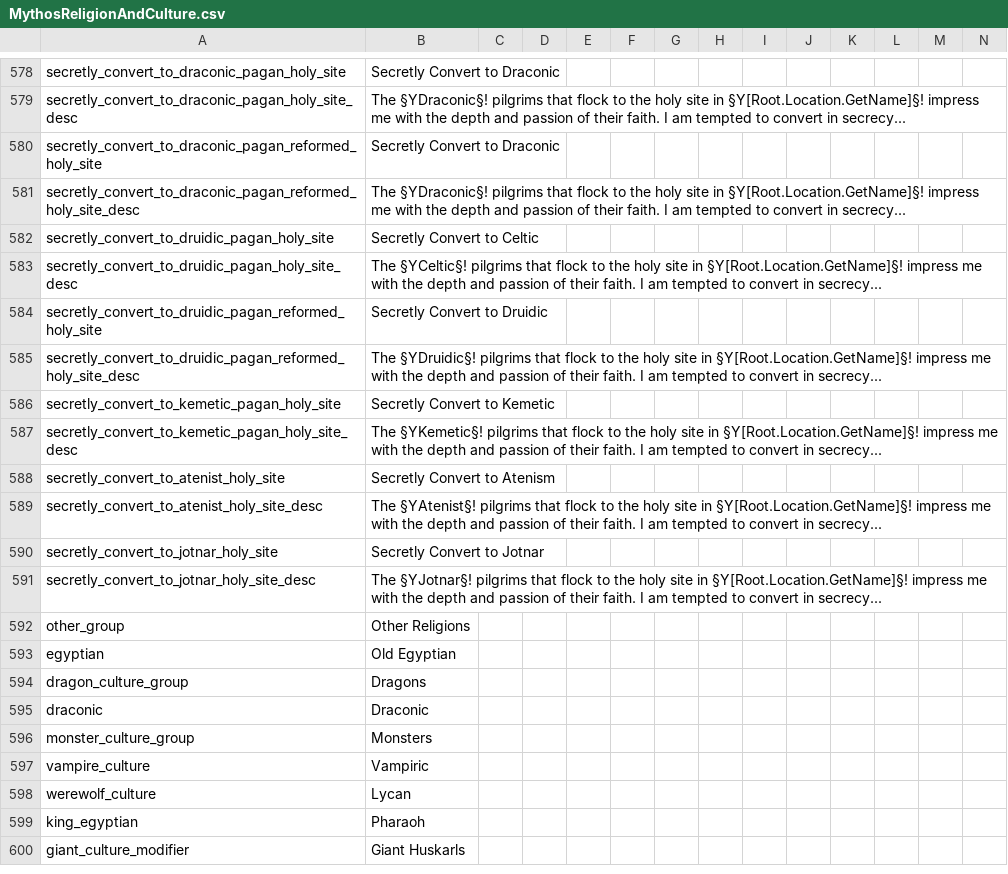
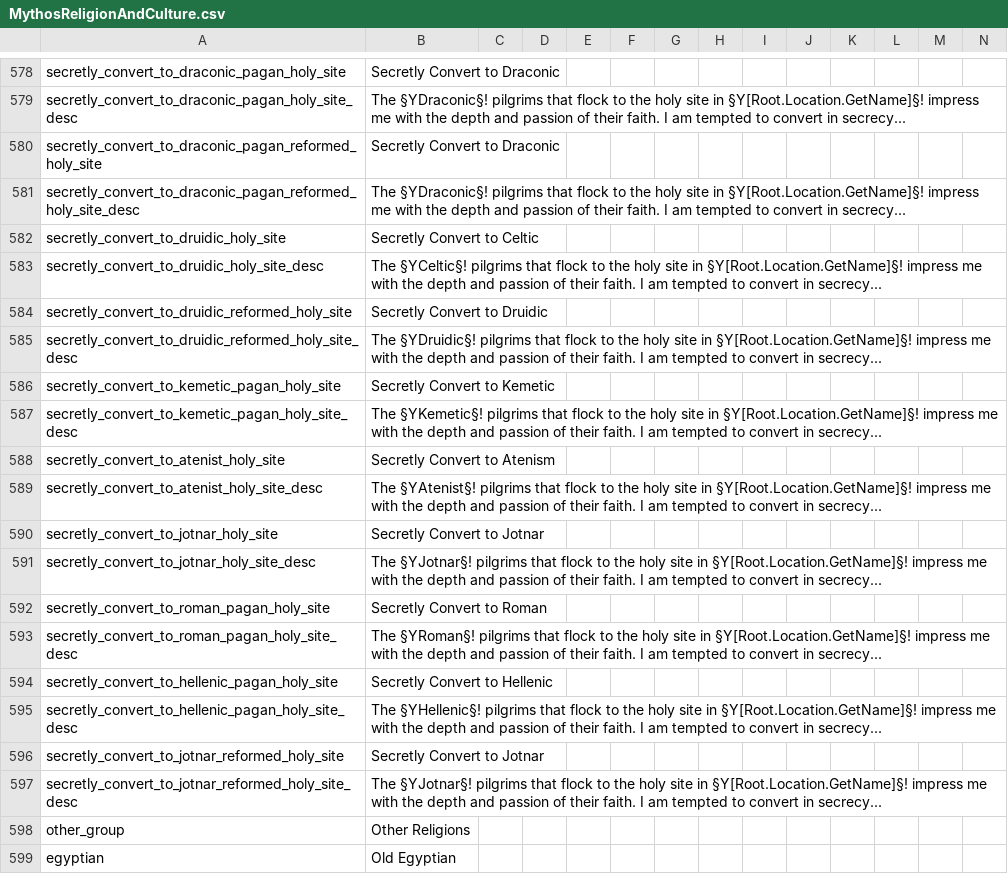
Before and after one commit to Leekoo/Mythos2, a CSV file: Mythos2/localisation/MythosReligionAndCulture.csv, drawn as a sheet; only a part is shown, gaps mark what is left out; the shorter side is filled out with more unchanged rows; rows hold the shown columns only; the diff names each change by its address in the sheet, - before the commit and + after, or states it on an @@ line.

Commit message:
Missing localization
Fix missing localization for secretly converting to some religions via
holy site

```diff
--- a/Mythos2/localisation/MythosReligionAndCulture.csv
+++ b/Mythos2/localisation/MythosReligionAndCulture.csv
-A582: secretly_convert_to_druidic_pagan_holy_site
+A582: secretly_convert_to_druidic_holy_site
-A583: secretly_convert_to_druidic_pagan_holy_site_desc
+A583: secretly_convert_to_druidic_holy_site_desc
-A584: secretly_convert_to_druidic_pagan_reformed_holy_site
+A584: secretly_convert_to_druidic_reformed_holy_site
-A585: secretly_convert_to_druidic_pagan_reformed_holy_site_desc
+A585: secretly_convert_to_druidic_reformed_holy_site_desc
+row 592: secretly_convert_to_roman_pagan_holy_site | Secretly Convert to Roman
+row 593: secretly_convert_to_roman_pagan_holy_site_desc | The §YRoman§! pilgrims that flock to the holy site in §Y[Root.Location.GetName]§! impress me with the depth and passion of their faith. I am tempted to convert in secrecy...
+row 594: secretly_convert_to_hellenic_pagan_holy_site | Secretly Convert to Hellenic
+row 595: secretly_convert_to_hellenic_pagan_holy_site_desc | The §YHellenic§! pilgrims that flock to the holy site in §Y[Root.Location.GetName]§! impress me with the depth and passion of their faith. I am tempted to convert in secrecy...
+row 596: secretly_convert_to_jotnar_reformed_holy_site | Secretly Convert to Jotnar
+row 597: secretly_convert_to_jotnar_reformed_holy_site_desc | The §YJotnar§! pilgrims that flock to the holy site in §Y[Root.Location.GetName]§! impress me with the depth and passion of their faith. I am tempted to convert in secrecy...
```
